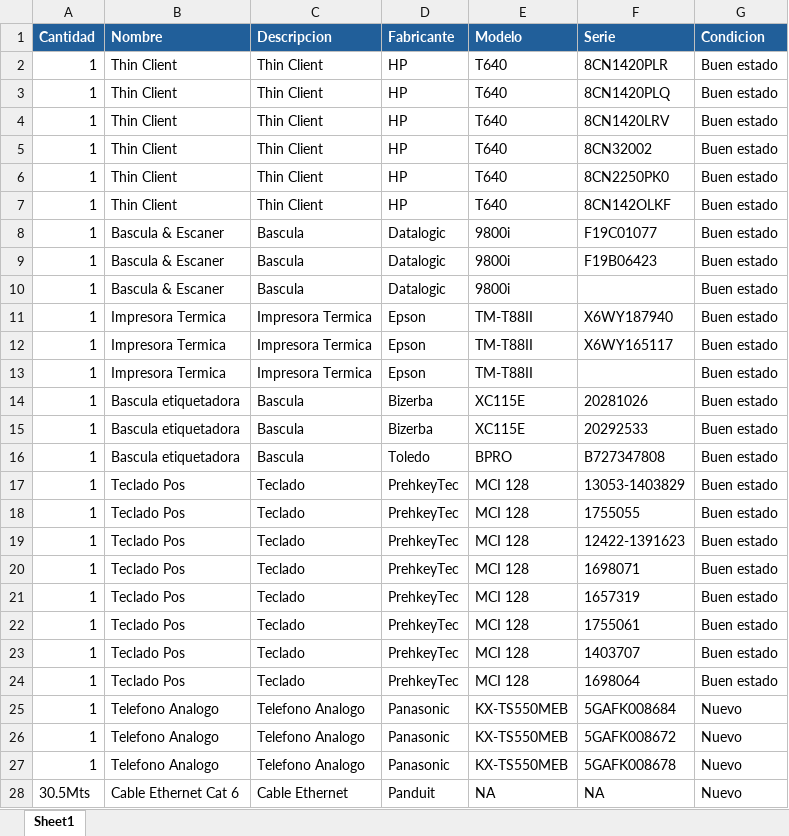
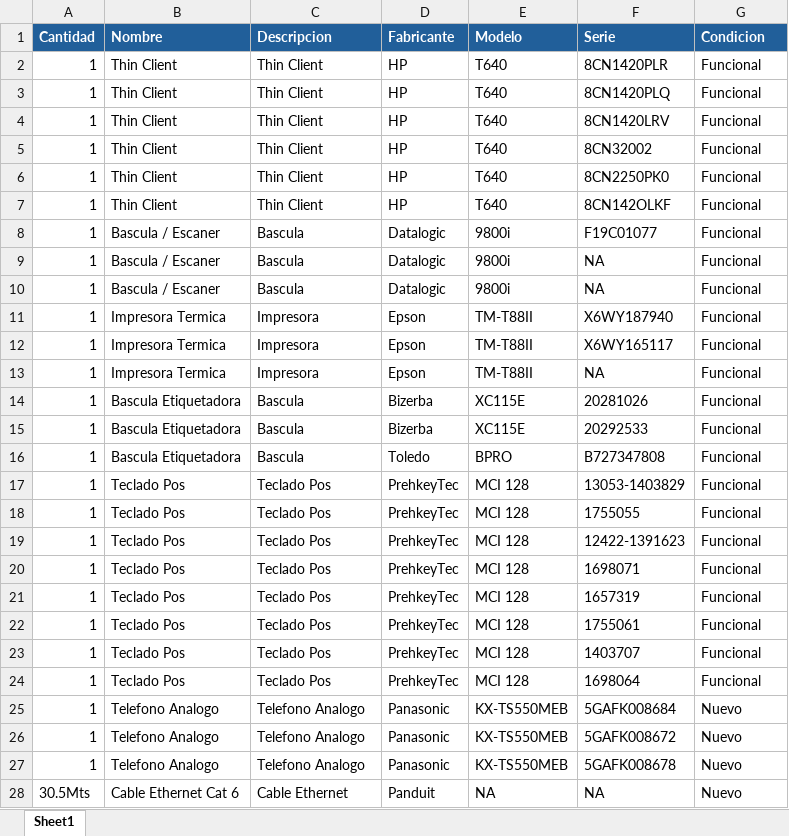
Before and after one commit to dagobertorc-cmd/bunkers, an Excel workbook: inventory_by_bunker/BUNKER 2930 Matamoros.xlsx, sheet Sheet1, drawn as a sheet; only a part is shown; values as stored, in another font and other column widths than the file's, no borders; the diff covers the shown part only; the diff names each change by its address in the sheet, - before the commit and + after, or states it on an @@ line.

```diff
--- a/inventory_by_bunker/BUNKER 2930 Matamoros.xlsx (sheet Sheet1)
+++ b/inventory_by_bunker/BUNKER 2930 Matamoros.xlsx (sheet Sheet1)
-G2:G24 (Condicion): Buen estado
+G2:G24 (Condicion): Funcional
-B8:B10 (Nombre): Bascula & Escaner
+B8:B10 (Nombre): Bascula / Escaner
-F9 (Serie): F19B06423
+F9 (Serie): NA
-F10 (Serie): (empty)
+F10 (Serie): NA
-C11:C13 (Descripcion): Impresora Termica
+C11:C13 (Descripcion): Impresora
-F13 (Serie): (empty)
+F13 (Serie): NA
-B14:B16 (Nombre): Bascula etiquetadora
+B14:B16 (Nombre): Bascula Etiquetadora
-C17:C24 (Descripcion): Teclado
+C17:C24 (Descripcion): Teclado Pos
```
Also changed, not shown: 31 edited cells elsewhere in this sheet, inventory_by_bunker/BUNKER 2918 Irapuato.xlsx, inventory_by_bunker/BUNKER 2927 Monclova.xlsx, 23 other files.
